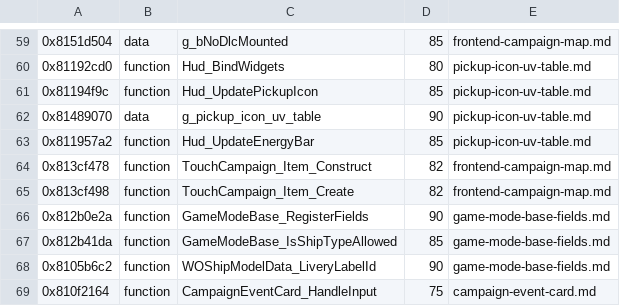
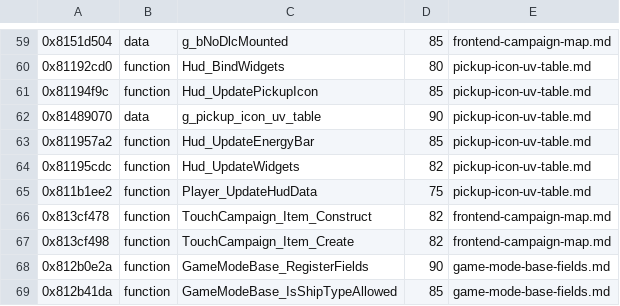
Before and after one commit to topaxi/OpenAntiGrav, a TSV file: docs/ghidra/functions/vita-2048-eu-v104/names.tsv, drawn as a sheet; only a part is shown, gaps mark what is left out; the shorter side is filled out with more unchanged rows; the diff names each change by its address in the sheet, - before the commit and + after, or states it on an @@ line.

```diff
--- a/docs/ghidra/functions/vita-2048-eu-v104/names.tsv
+++ b/docs/ghidra/functions/vita-2048-eu-v104/names.tsv
+row 64: 0x81195cdc | function | Hud_UpdateWidgets | 82 | pickup-icon-uv-table.md
+row 65: 0x811b1ee2 | function | Player_UpdateHudData | 75 | pickup-icon-uv-table.md
```
Also changed, not shown: 15 other files.
